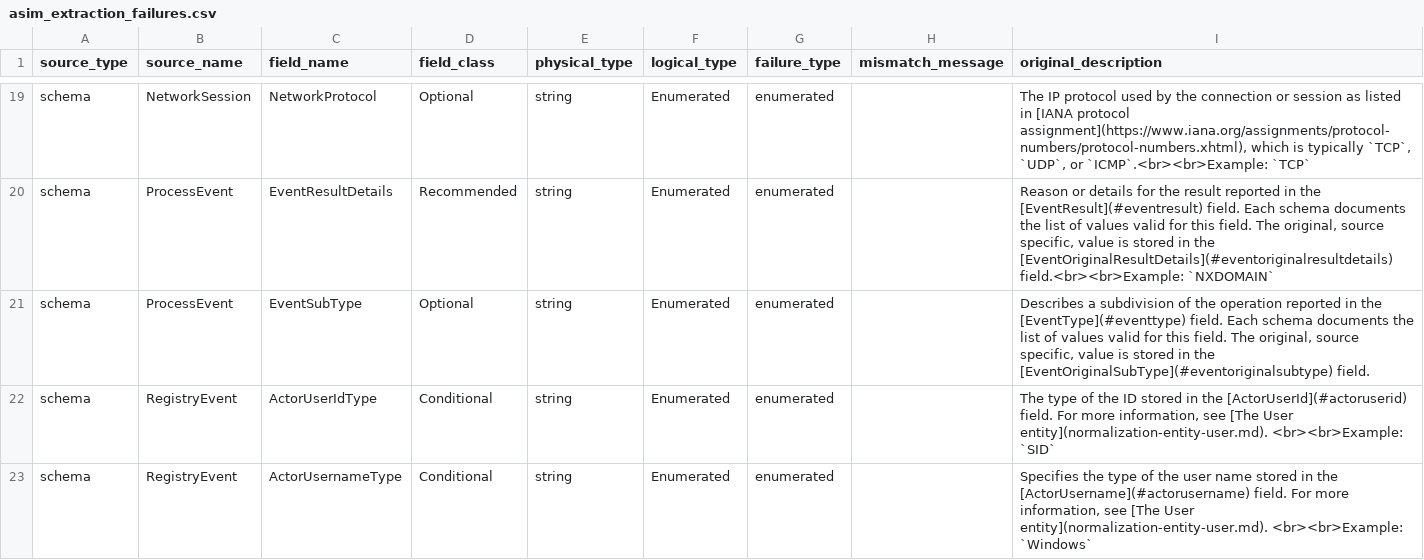
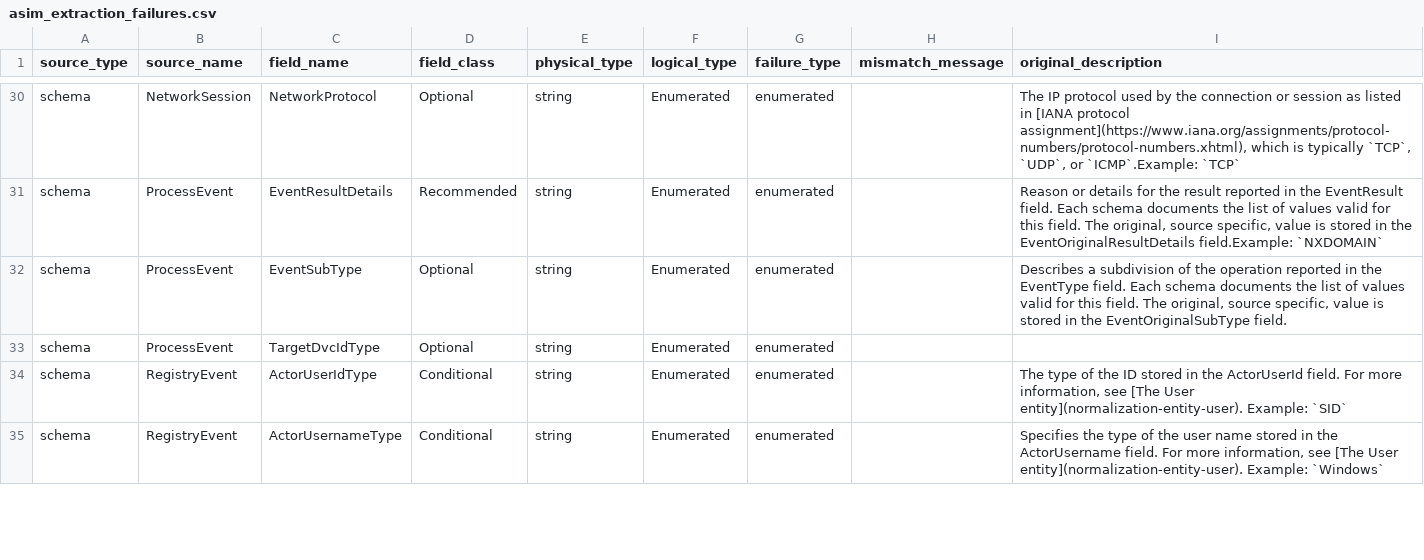
Before and after one commit to oshezaf/sentinelninja, a CSV file: Solutions Docs/csv/asim_extraction_failures.csv, drawn as a sheet; only a part is shown, gaps mark what is left out; addresses are those after the commit; the diff covers the shown part only; the diff names each change by its address in the sheet, - before the commit and + after, or states it on an @@ line.

```diff
--- a/Solutions Docs/csv/asim_extraction_failures.csv
+++ b/Solutions Docs/csv/asim_extraction_failures.csv
-I30 (original_description): …`UDP`, or `ICMP`.<br><br>Example: `TCP`
+I30 (original_description): …`UDP`, or `ICMP`.Example: `TCP`
-I31 (original_description): …in the [EventResult](#eventresult) field. Each schema documents the list of values valid for this field. The original, source specific, value is stored in the [EventOriginalResultDetails](#eventoriginalresultdetails) field.<br><br>Example: `NXDOMAIN`
+I31 (original_description): …in the EventResult field. Each schema documents the list of values valid for this field. The original, source specific, value is stored in the EventOriginalResultDetails field.Example: `NXDOMAIN`
-I32 (original_description): …in the [EventType](#eventtype) field. Each schema documents the list of values valid for this field. The original, source specific, value is stored in the [EventOriginalSubType](#eventoriginalsubtype) field.
+I32 (original_description): …in the EventType field. Each schema documents the list of values valid for this field. The original, source specific, value is stored in the EventOriginalSubType field.
+row 33: schema | ProcessEvent | TargetDvcIdType | Optional | string | Enumerated | enumerated
-I34 (original_description): …in the [ActorUserId](#actoruserid) field. For more information, see [The User entity](normalization-entity-user.md). <br><br>Example: `SID`
+I34 (original_description): …in the ActorUserId field. For more information, see [The User entity](normalization-entity-user). Example: `SID`
-I35 (original_description): …in the [ActorUsername](#actorusername) field. For more information, see [The User entity](normalization-entity-user.md). <br><br>Example: `Windows`
+I35 (original_description): …in the ActorUsername field. For more information, see [The User entity](normalization-entity-user). Example: `Windows`
```
Also changed, not shown: 11 added rows and 20 edited cells elsewhere in this file, Solutions Docs/csv/asim_entity_fields.csv, Solutions Docs/csv/asim_logical_types.csv, 20 other files.
